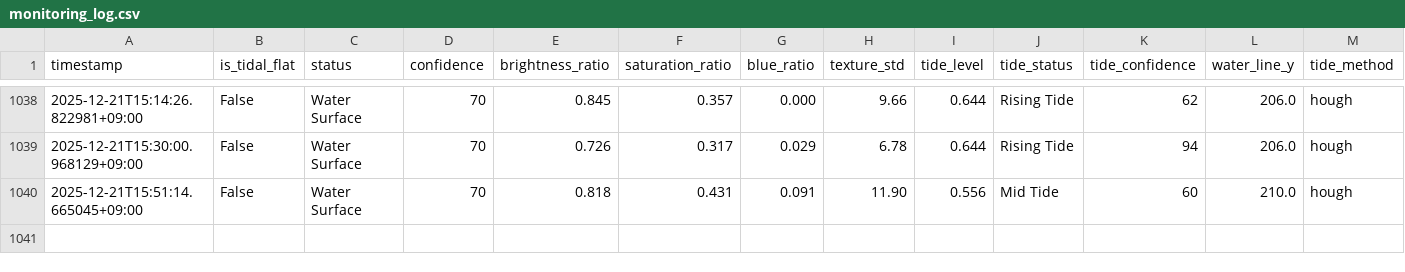
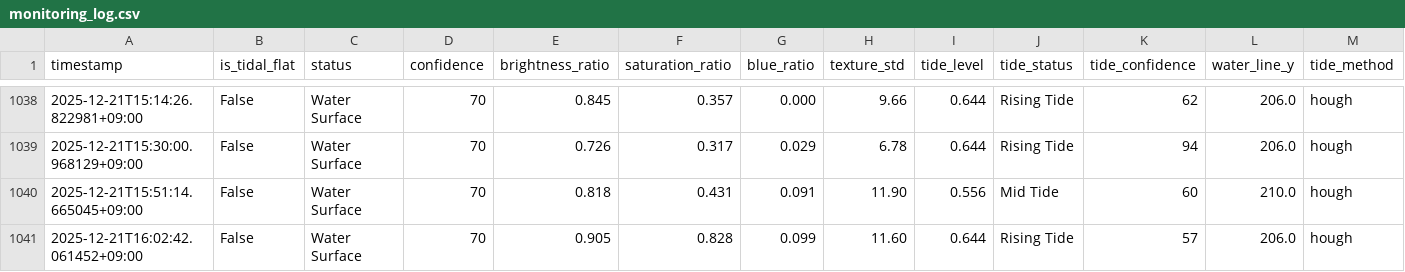
Before and after one commit to kitsukisaiseikyo-byte/nayako-higata, a CSV file: results/monitoring_log.csv, drawn as a sheet; only a part is shown, gaps mark what is left out; rows hold the shown columns only; the diff names each change by its address in the sheet, - before the commit and + after, or states it on an @@ line.

```diff
--- a/results/monitoring_log.csv
+++ b/results/monitoring_log.csv
+row 1041: 2025-12-21T16:02:42.061452+09:00 | False | Water Surface | 70 | 0.905 | 0.828 | 0.099 | 11.60 | 0.644 | Rising Tide | 57 | 206.0 | hough
```
Also changed, not shown: 3 other files.
